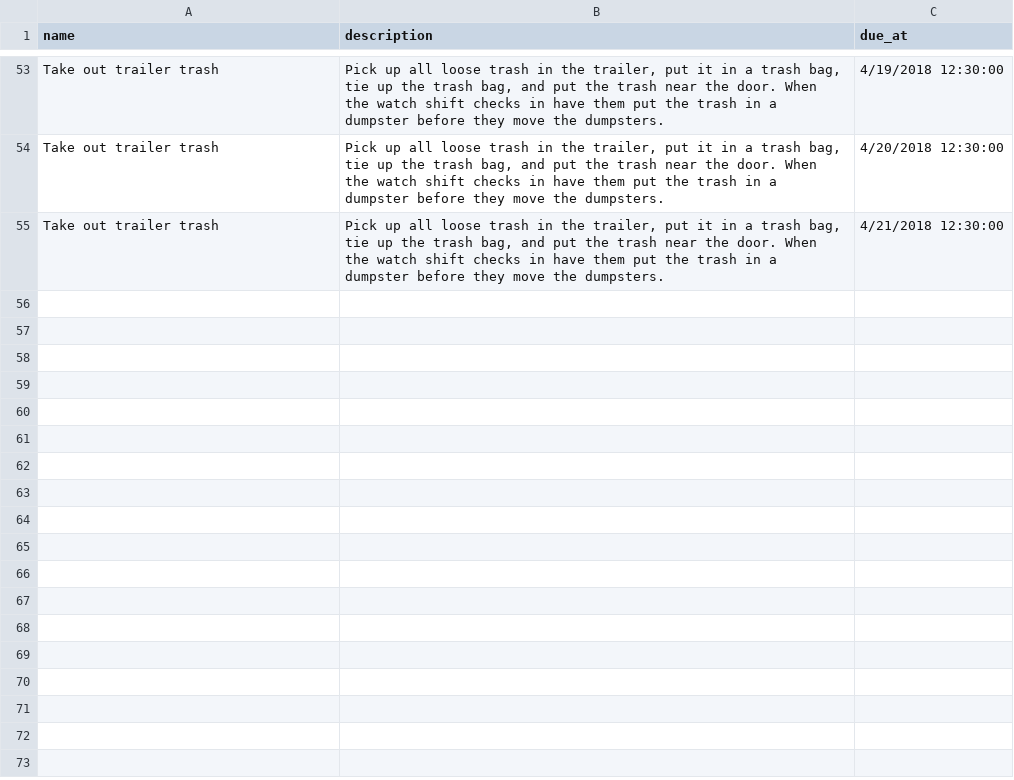
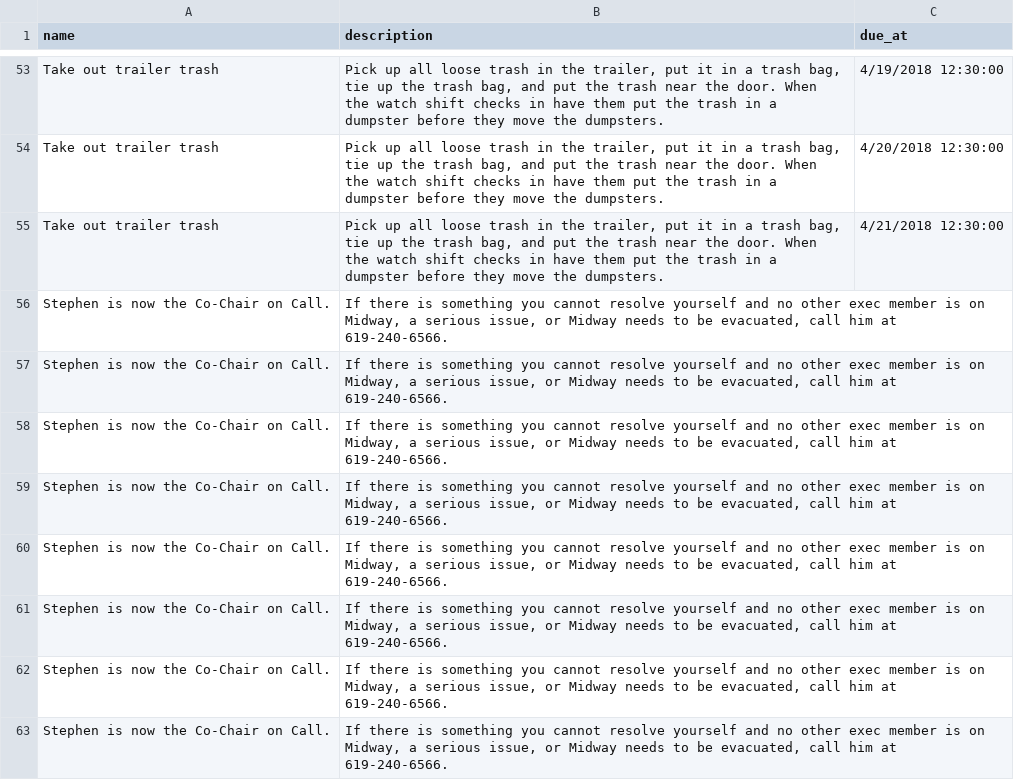
Before and after one commit to sc0v/binder, a CSV file: lib/seeds/2018-seeds - tasks.csv, drawn as a sheet; only a part is shown, gaps mark what is left out; the diff covers the shown part only; the diff names each change by its address in the sheet, - before the commit and + after, or states it on an @@ line.

```diff
--- a/lib/seeds/2018-seeds - tasks.csv
+++ b/lib/seeds/2018-seeds - tasks.csv
+row 56: Stephen is now the Co-Chair on Call. | If there is something you cannot resolve yourself and no other exec member is on Midway, a serious issue, or Midway needs to be evacuated, call him at 619-240-6566.
+row 57: Stephen is now the Co-Chair on Call. | If there is something you cannot resolve yourself and no other exec member is on Midway, a serious issue, or Midway needs to be evacuated, call him at 619-240-6566.
+row 58: Stephen is now the Co-Chair on Call. | If there is something you cannot resolve yourself and no other exec member is on Midway, a serious issue, or Midway needs to be evacuated, call him at 619-240-6566.
+row 59: Stephen is now the Co-Chair on Call. | If there is something you cannot resolve yourself and no other exec member is on Midway, a serious issue, or Midway needs to be evacuated, call him at 619-240-6566.
+row 60: Stephen is now the Co-Chair on Call. | If there is something you cannot resolve yourself and no other exec member is on Midway, a serious issue, or Midway needs to be evacuated, call him at 619-240-6566.
+row 61: Stephen is now the Co-Chair on Call. | If there is something you cannot resolve yourself and no other exec member is on Midway, a serious issue, or Midway needs to be evacuated, call him at 619-240-6566.
+row 62: Stephen is now the Co-Chair on Call. | If there is something you cannot resolve yourself and no other exec member is on Midway, a serious issue, or Midway needs to be evacuated, call him at 619-240-6566.
+row 63: Stephen is now the Co-Chair on Call. | If there is something you cannot resolve yourself and no other exec member is on Midway, a serious issue, or Midway needs to be evacuated, call him at 619-240-6566.
```
Also changed, not shown: 7 added rows and 6 edited cells elsewhere in this file.
